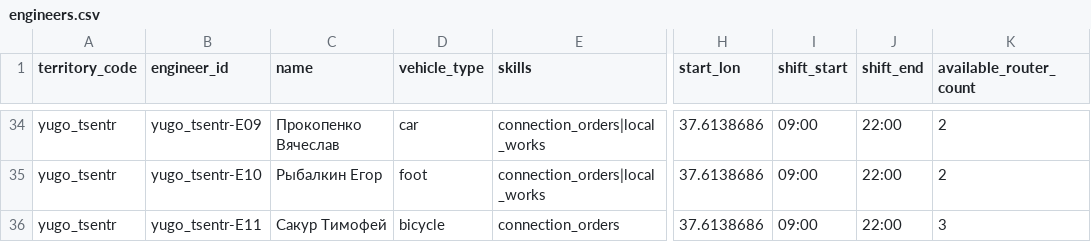
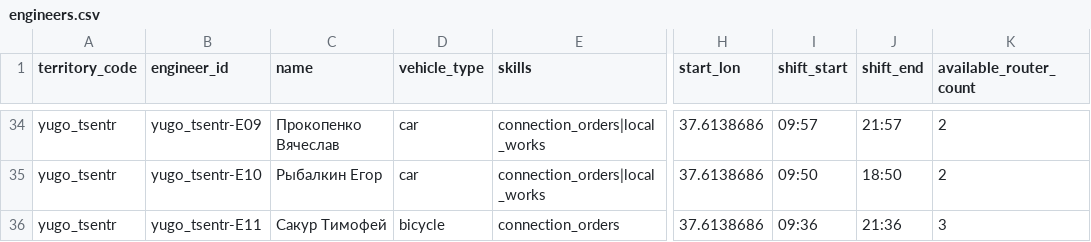
Before and after one commit to imitrichev/BeeRouting, a CSV file: engineers.csv, drawn as a sheet; only a part is shown, gaps mark what is left out; the diff covers the shown part only; the diff names each change by its address in the sheet, - before the commit and + after, or states it on an @@ line.

```diff
--- a/engineers.csv
+++ b/engineers.csv
-I34 (shift_start): 09:00
+I34 (shift_start): 09:57
-J34 (shift_end): 22:00
+J34 (shift_end): 21:57
-D35 (vehicle_type): foot
+D35 (vehicle_type): car
-I35 (shift_start): 09:00
+I35 (shift_start): 09:50
-J35 (shift_end): 22:00
+J35 (shift_end): 18:50
-I36 (shift_start): 09:00
+I36 (shift_start): 09:36
-J36 (shift_end): 22:00
+J36 (shift_end): 21:36
```
Also changed, not shown: 75 edited cells elsewhere in this file, Восток Контрольное распределение.csv, Юго-восток Контрольное распределение.csv, 5 other files.
